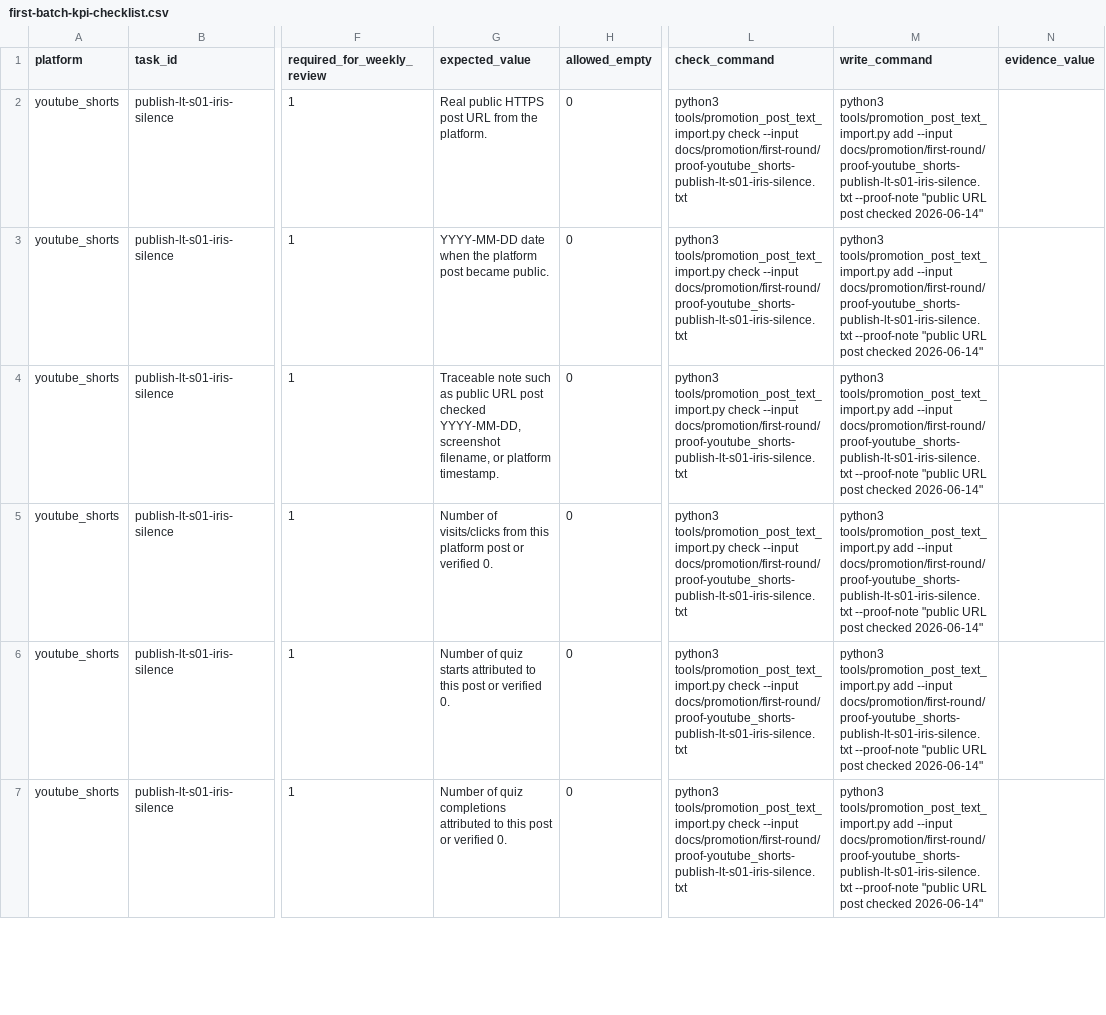
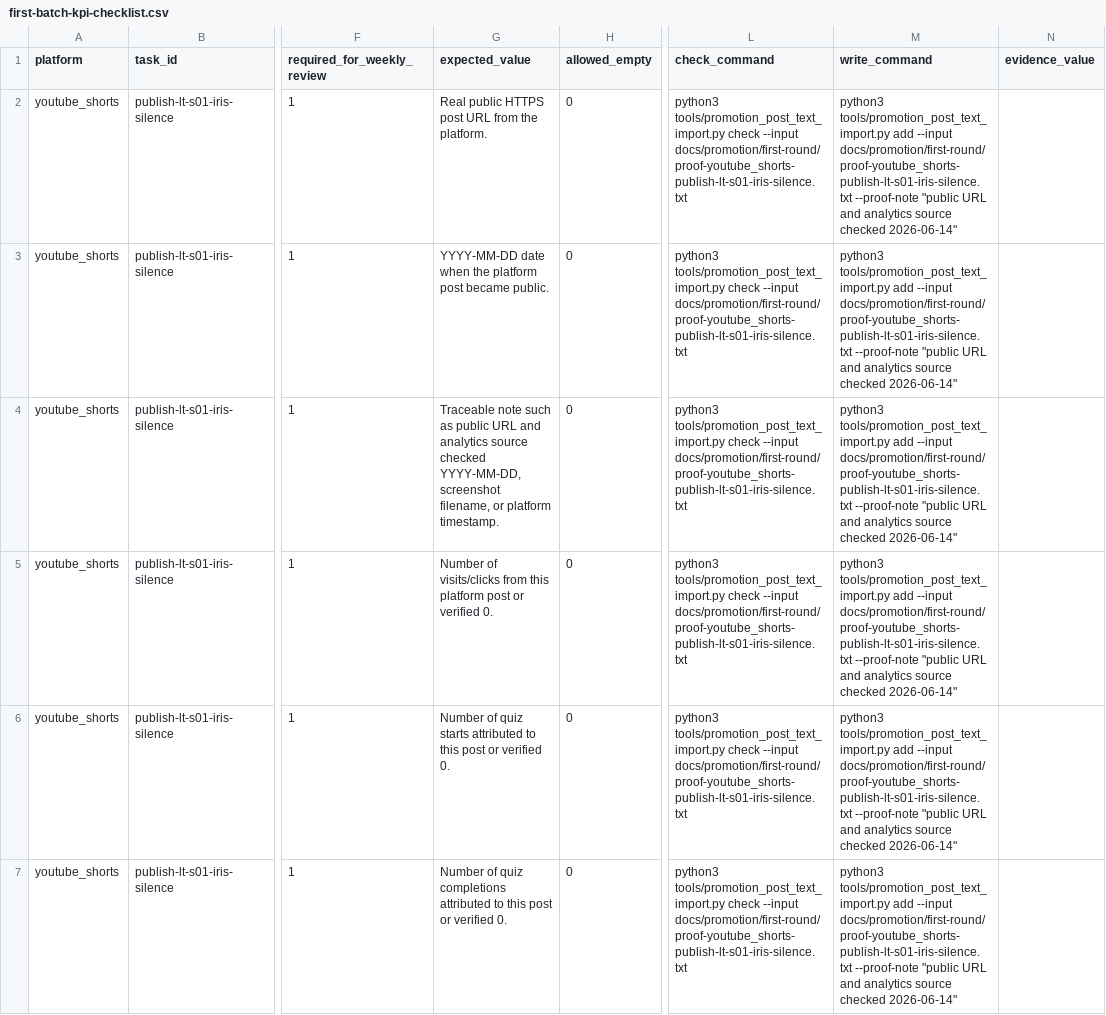
Before and after one commit to Arthur0858/love-language, a CSV file: docs/promotion/first-round/first-batch-kpi-checklist.csv, drawn as a sheet; only a part is shown, gaps mark what is left out; the diff covers the shown part only; the diff names each change by its address in the sheet, - before the commit and + after, or states it on an @@ line.

```diff
--- a/docs/promotion/first-round/first-batch-kpi-checklist.csv
+++ b/docs/promotion/first-round/first-batch-kpi-checklist.csv
-M2:M7 (write_command): …"public URL post checked 2026-06-14"
+M2:M7 (write_command): …"public URL and analytics source checked 2026-06-14"
-G4 (expected_value): …public URL post checked YYYY-MM-DD,…
+G4 (expected_value): …public URL and analytics source checked YYYY-MM-DD,…
```
Also changed, not shown: 17 edited cells elsewhere in this file, docs/promotion/first-round/blocker-resolution-checklist.csv, docs/promotion/first-round/first-batch-publish-action-sheet.csv, 40 other files.
